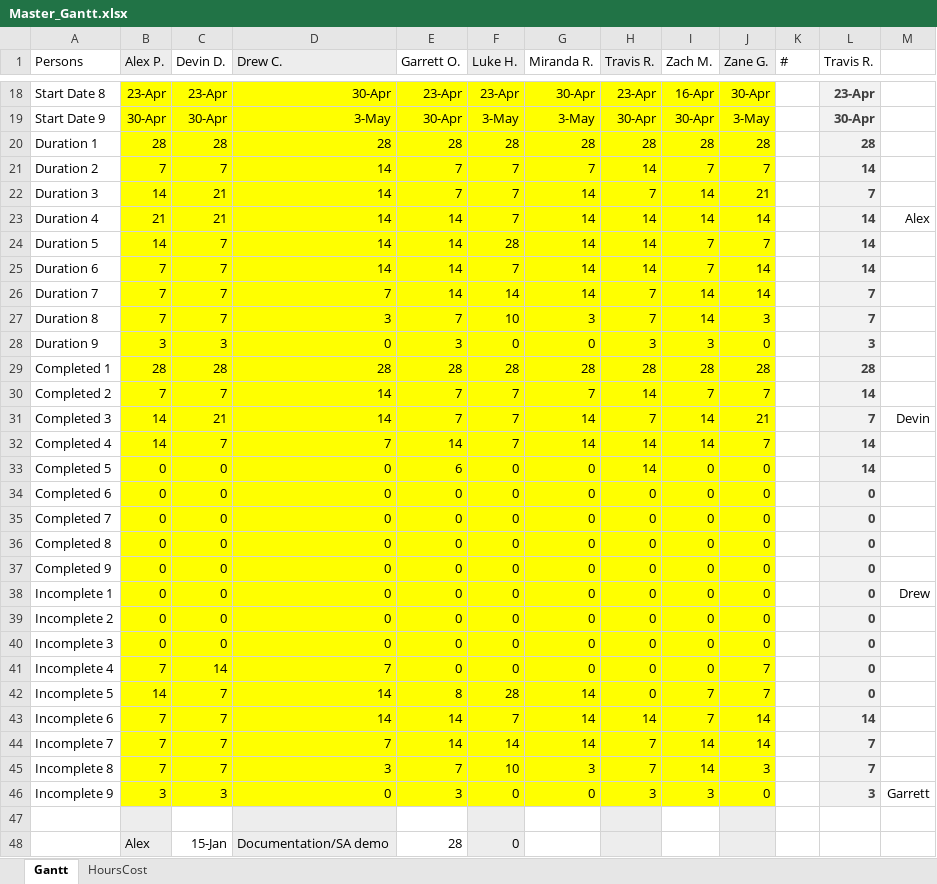
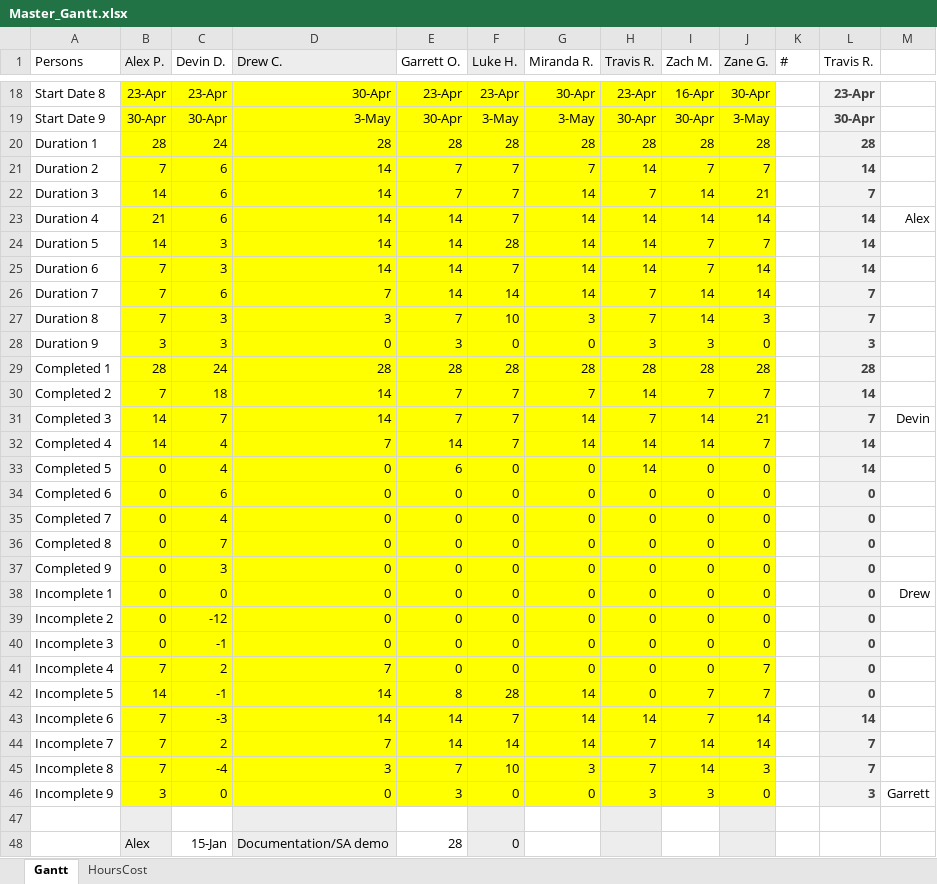
Before and after one commit to DDriggs00/Team-Faucet, an Excel workbook: doc/Master_Gantt.xlsx, sheet Gantt, drawn as a sheet; only a part is shown, gaps mark what is left out; values as stored, in another font and other column widths than the file's, no borders; charts and pictures not drawn; the diff covers the shown part only; the diff names each change by its address in the sheet, - before the commit and + after, or states it on an @@ line.

```diff
--- a/doc/Master_Gantt.xlsx (sheet Gantt)
+++ b/doc/Master_Gantt.xlsx (sheet Gantt)
-C20 (Devin D.): 28
+C20 (Devin D.): 24
-C21 (Devin D.): 7
+C21 (Devin D.): 6
-C22:C23 (Devin D.): 21
+C22:C23 (Devin D.): 6
-C24:C25 (Devin D.): 7
+C24:C25 (Devin D.): 3
-C26 (Devin D.): 7
+C26 (Devin D.): 6
-C27 (Devin D.): 7
+C27 (Devin D.): 3
-C29 (Devin D.): 28
+C29 (Devin D.): 24
-C30 (Devin D.): 7
+C30 (Devin D.): 18
-C31 (Devin D.): 21
+C31 (Devin D.): 7
-C32 (Devin D.): 7
+C32 (Devin D.): 4
-C33 (Devin D.): 0
+C33 (Devin D.): 4
-C34 (Devin D.): 0
+C34 (Devin D.): 6
-C35 (Devin D.): 0
+C35 (Devin D.): 4
-C36 (Devin D.): 0
+C36 (Devin D.): 7
-C37 (Devin D.): 0
+C37 (Devin D.): 3
-C39 (Devin D.): 0
+C39 (Devin D.): -12
-C40 (Devin D.): 0
+C40 (Devin D.): -1
-C41 (Devin D.): 14
+C41 (Devin D.): 2
-C42 (Devin D.): 7
+C42 (Devin D.): -1
-C43 (Devin D.): 7
+C43 (Devin D.): -3
-C44 (Devin D.): 7
+C44 (Devin D.): 2
-C45 (Devin D.): 7
+C45 (Devin D.): -4
-C46 (Devin D.): 3
+C46 (Devin D.): 0
```
Also changed, not shown: 8 added rows, 8 removed rows and 17 edited cells elsewhere in this sheet, charts or pictures, doc/DD_Hours.xlsx, 3 other files.
